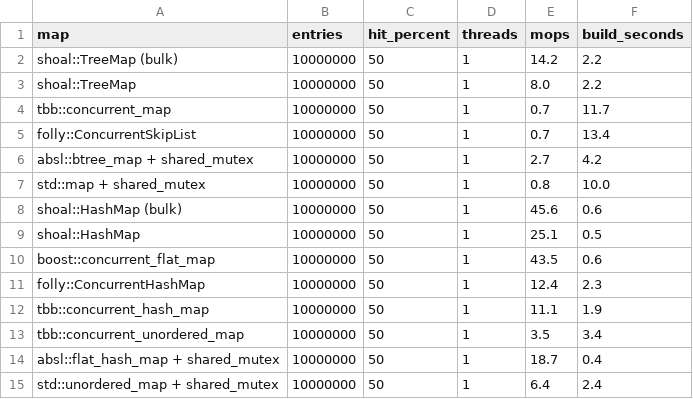
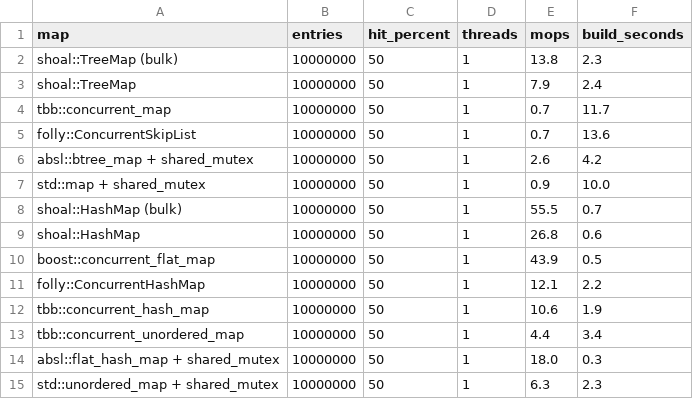
Before and after one commit to XiangpengHao/bbtree, a CSV file: bench/race/m4-pro-1-thread.csv, drawn as a sheet.

```diff
--- a/bench/race/m4-pro-1-thread.csv
+++ b/bench/race/m4-pro-1-thread.csv
@@ -1,15 +1,15 @@
 map,entries,hit_percent,threads,mops,build_seconds
-shoal::TreeMap (bulk),10000000,50,1,14.2,2.2
-shoal::TreeMap,10000000,50,1,8.0,2.2
+shoal::TreeMap (bulk),10000000,50,1,13.8,2.3
+shoal::TreeMap,10000000,50,1,7.9,2.4
 tbb::concurrent_map,10000000,50,1,0.7,11.7
-folly::ConcurrentSkipList,10000000,50,1,0.7,13.4
-absl::btree_map + shared_mutex,10000000,50,1,2.7,4.2
-std::map + shared_mutex,10000000,50,1,0.8,10.0
-shoal::HashMap (bulk),10000000,50,1,45.6,0.6
-shoal::HashMap,10000000,50,1,25.1,0.5
-boost::concurrent_flat_map,10000000,50,1,43.5,0.6
-folly::ConcurrentHashMap,10000000,50,1,12.4,2.3
-tbb::concurrent_hash_map,10000000,50,1,11.1,1.9
-tbb::concurrent_unordered_map,10000000,50,1,3.5,3.4
-absl::flat_hash_map + shared_mutex,10000000,50,1,18.7,0.4
-std::unordered_map + shared_mutex,10000000,50,1,6.4,2.4
+folly::ConcurrentSkipList,10000000,50,1,0.7,13.6
+absl::btree_map + shared_mutex,10000000,50,1,2.6,4.2
+std::map + shared_mutex,10000000,50,1,0.9,10.0
+shoal::HashMap (bulk),10000000,50,1,55.5,0.7
+shoal::HashMap,10000000,50,1,26.8,0.6
+boost::concurrent_flat_map,10000000,50,1,43.9,0.5
+folly::ConcurrentHashMap,10000000,50,1,12.1,2.2
+tbb::concurrent_hash_map,10000000,50,1,10.6,1.9
+tbb::concurrent_unordered_map,10000000,50,1,4.4,3.4
+absl::flat_hash_map + shared_mutex,10000000,50,1,18.0,0.3
+std::unordered_map + shared_mutex,10000000,50,1,6.3,2.3
```
Also changed, not shown: bench/race/m4-pro-14-threads-90-hit.csv, bench/race/m4-pro-14-threads.csv, 8 other files.
